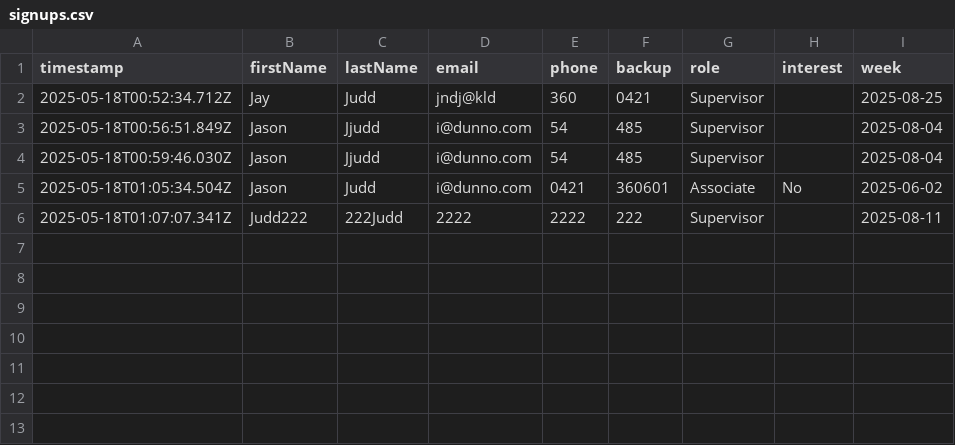
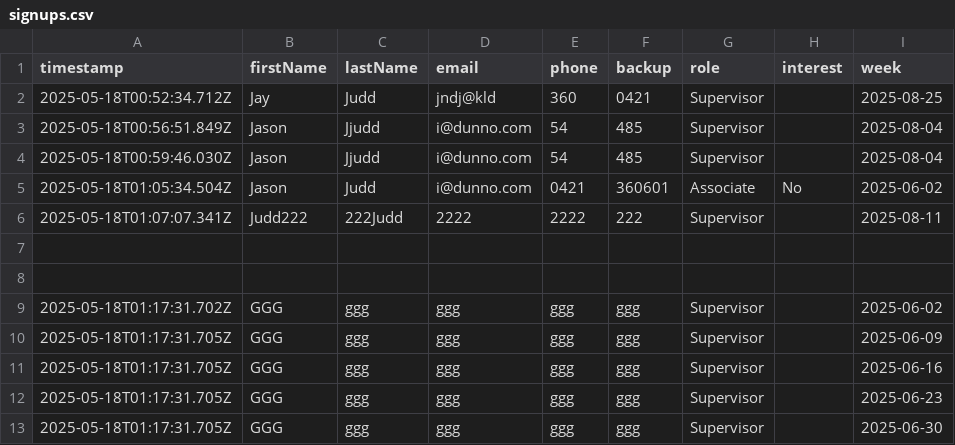
Before and after one commit to ipodpilot/ARC-shelter-standby-signup, a CSV file: signups.csv, drawn as a sheet; the diff names each change by its address in the sheet, - before the commit and + after, or states it on an @@ line.

```diff
--- a/signups.csv
+++ b/signups.csv
+row 7: (empty)
+row 8: (empty)
+row 9: 2025-05-18T01:17:31.702Z | GGG | ggg | ggg | ggg | ggg | Supervisor |  | 2025-06-02
+row 10: 2025-05-18T01:17:31.705Z | GGG | ggg | ggg | ggg | ggg | Supervisor |  | 2025-06-09
+row 11: 2025-05-18T01:17:31.705Z | GGG | ggg | ggg | ggg | ggg | Supervisor |  | 2025-06-16
+row 12: 2025-05-18T01:17:31.705Z | GGG | ggg | ggg | ggg | ggg | Supervisor |  | 2025-06-23
+row 13: 2025-05-18T01:17:31.705Z | GGG | ggg | ggg | ggg | ggg | Supervisor |  | 2025-06-30
```
